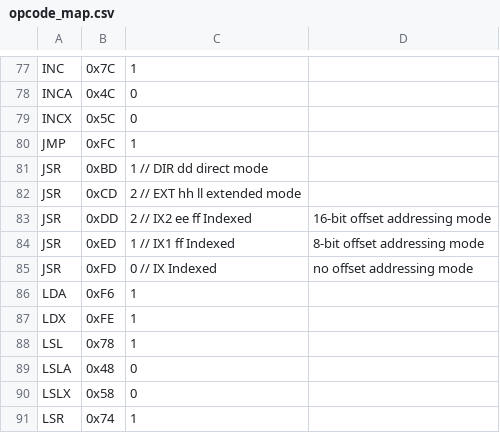
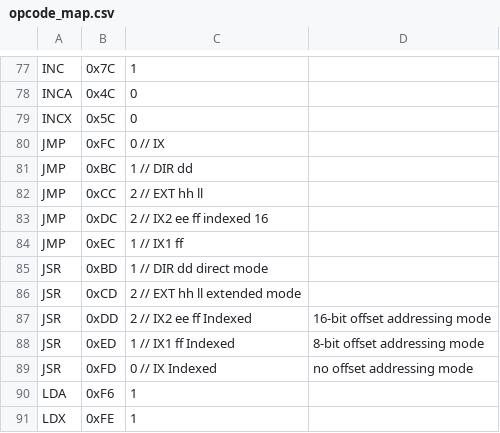
Before and after one commit to solebox/py6805-emulator, a CSV file: opcode_map.csv, drawn as a sheet; only a part is shown, gaps mark what is left out; the shorter side is filled out with more unchanged rows.

Commit message:
added some amazing doc and continuing to refactor my opcode shiznaz

```diff
--- a/opcode_map.csv
+++ b/opcode_map.csv
@@ -79,3 +79,7 @@ INCA  ,0x4C ,0
 INCX  ,0x5C ,0
-JMP   ,0xFC ,1
+JMP   ,0xFC ,0 // IX
+JMP   ,0xBC ,1 // DIR dd
+JMP   ,0xCC ,2 // EXT hh ll
+JMP   ,0xDC ,2 // IX2 ee ff indexed 16
+JMP   ,0xEC ,1 // IX1 ff
 JSR   ,0xBD ,1 // DIR dd    direct mode
```
Also changed, not shown: 4 other files.
